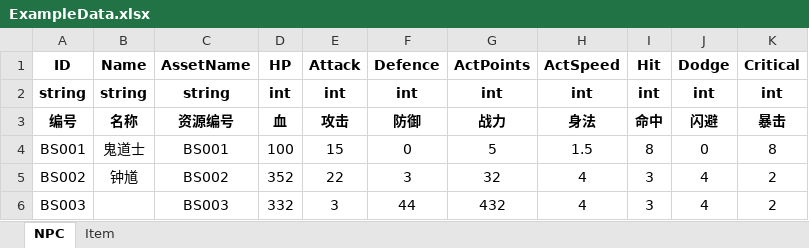
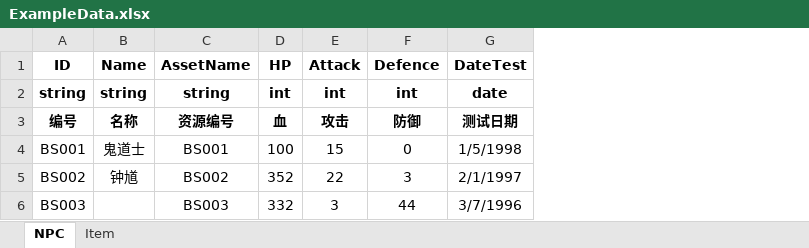
Before and after one commit to neil3d/excel2json, an Excel workbook: Docs/ExampleData.xlsx, sheet NPC, drawn as a sheet; values as stored, in another font and other column widths than the file's, no borders; removed rows and columns are numbered as before the commit, all else as after; the diff names each change by its address in the sheet, - before the commit and + after, or states it on an @@ line.

Commit message:
add Date Time Format string

```diff
--- a/Docs/ExampleData.xlsx (sheet NPC)
+++ b/Docs/ExampleData.xlsx (sheet NPC)
-column G (ActPoints), rows 2-6: int | 战力 | 5 | 32 | 432
-column H (ActSpeed), rows 2-6: int | 身法 | 1.5 | 4 | 4
-column I (Hit), rows 2-6: int | 命中 | 8 | 3 | 3
-column J (Dodge), rows 2-6: int | 闪避 | 0 | 4 | 4
-column K (Critical), rows 2-6: int | 暴击 | 8 | 2 | 2
+column G (DateTest), rows 2-6: date | 测试日期 | 1/5/1998 | 2/1/1997 | 3/7/1996
```
Also changed, not shown: 4 other files.
